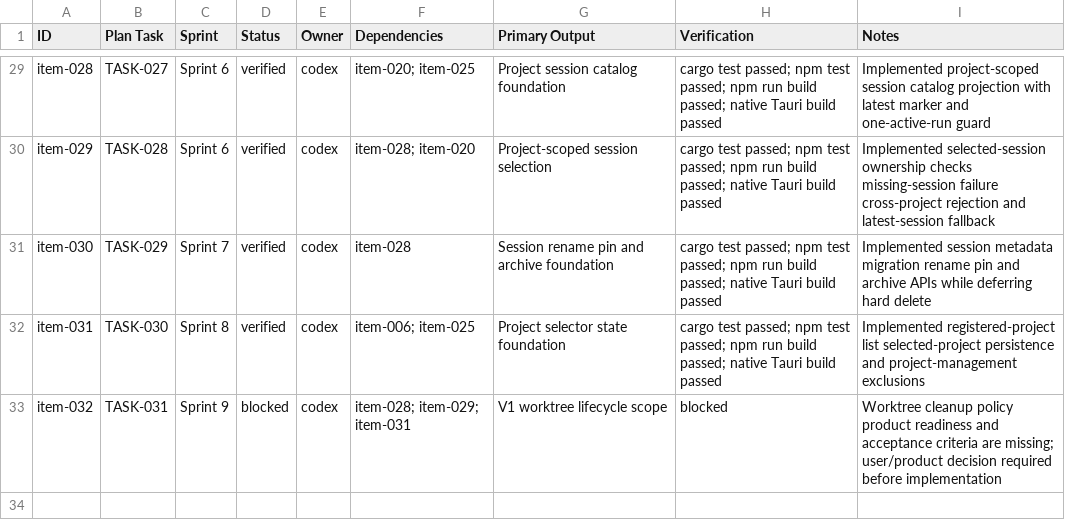
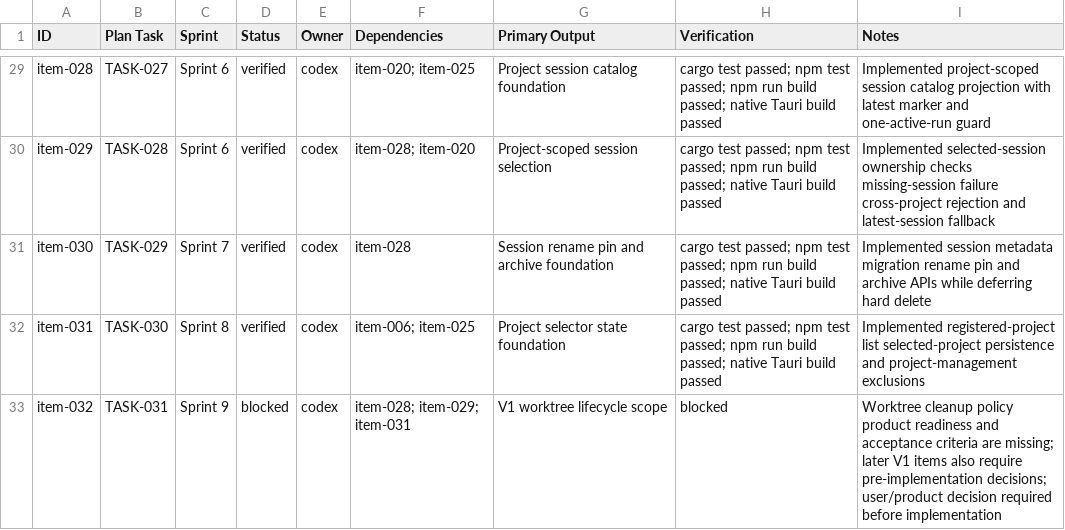
Before and after one commit to cblanquera/c4os, a CSV file: .task-bank/progress.csv, drawn as a sheet; only a part is shown, gaps mark what is left out.

```diff
--- a/.task-bank/progress.csv
+++ b/.task-bank/progress.csv
@@ -32,2 +32,2 @@ item-030,TASK-029,Sprint 7,verified,codex,item-028,Session rename pin and archiv
 item-031,TASK-030,Sprint 8,verified,codex,item-006; item-025,Project selector state foundation,cargo test passed; npm test passed; npm run build passed; native Tauri build passed,Implemented registered-project list selected-project persistence and project-management exclusions
-item-032,TASK-031,Sprint 9,blocked,codex,item-028; item-029; item-031,V1 worktree lifecycle scope,blocked,Worktree cleanup policy product readiness and acceptance criteria are missing; user/product decision required before implementation
+item-032,TASK-031,Sprint 9,blocked,codex,item-028; item-029; item-031,V1 worktree lifecycle scope,blocked,Worktree cleanup policy product readiness and acceptance criteria are missing; later V1 items also require pre-implementation decisions; user/product decision required before implementation
```
Also changed, not shown: 2 other files.
